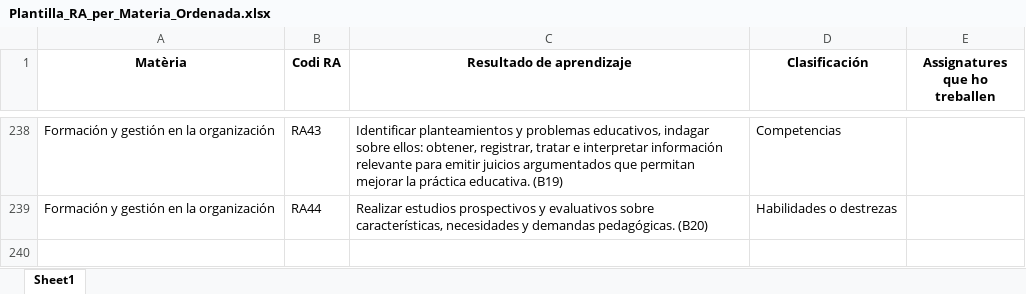
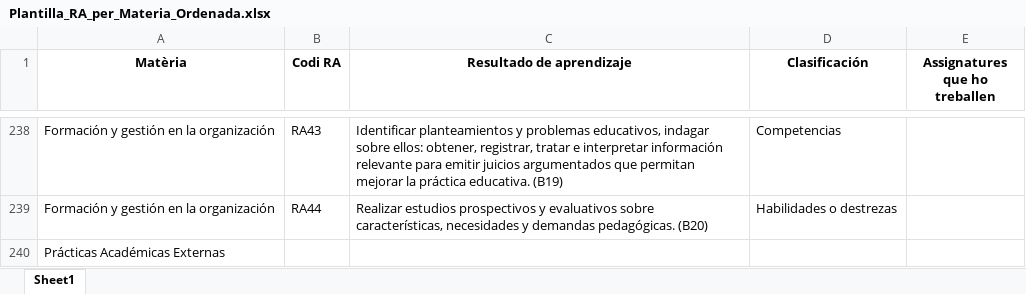
Before and after one commit to GalDornick/pedagogia, an Excel workbook: Plantilla_RA_per_Materia_Ordenada.xlsx, sheet Sheet1, drawn as a sheet; only a part is shown, gaps mark what is left out; values as stored, in another font and other column widths than the file's, no borders; the diff covers the shown part only; the diff names each change by its address in the sheet, - before the commit and + after, or states it on an @@ line.

Commit message:
revisats RA

```diff
--- a/Plantilla_RA_per_Materia_Ordenada.xlsx (sheet Sheet1)
+++ b/Plantilla_RA_per_Materia_Ordenada.xlsx (sheet Sheet1)
+row 240: Prácticas Académicas Externas
```
Also changed, not shown: 1 added row and 12 edited cells elsewhere in this sheet.
